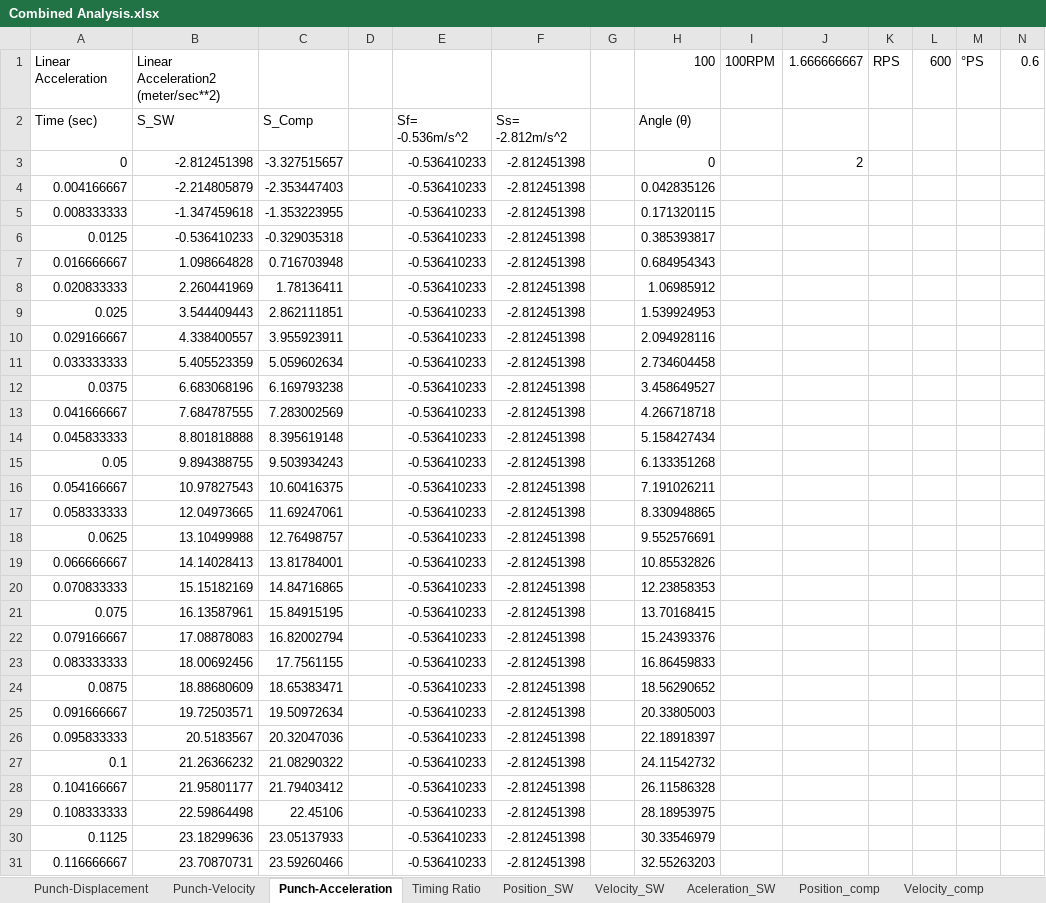
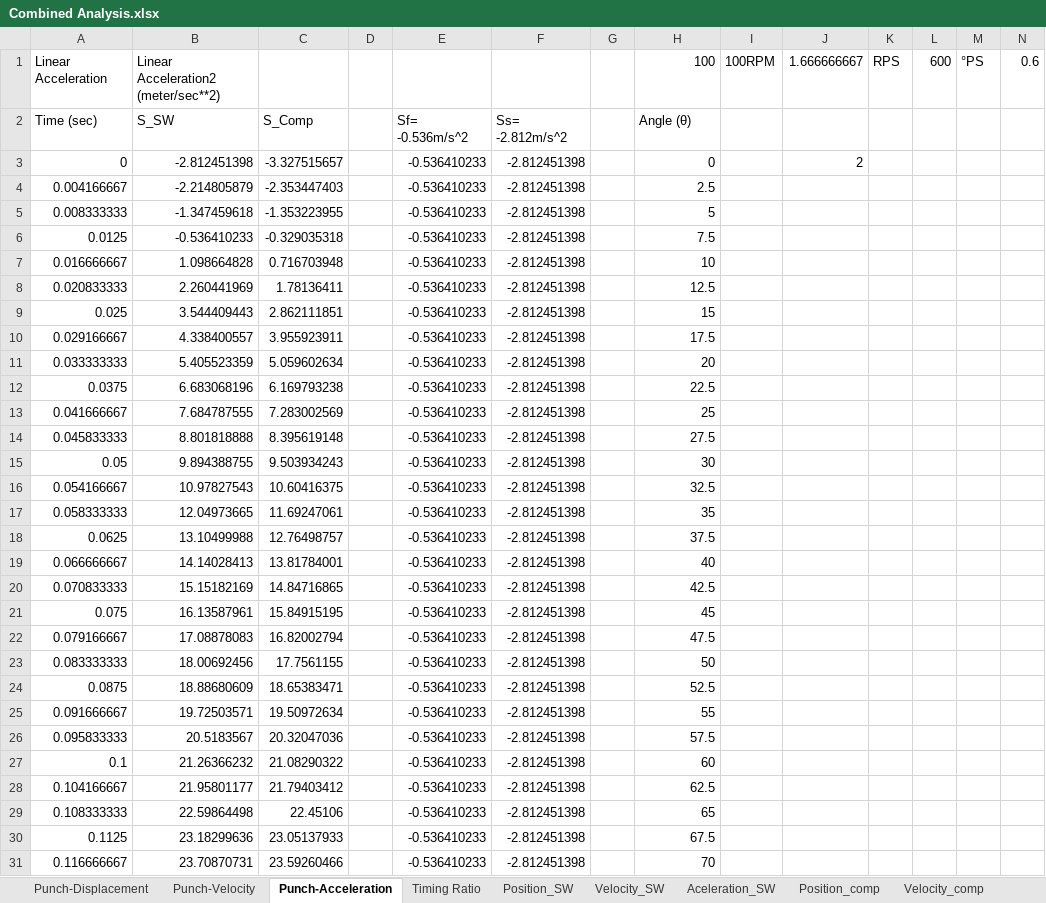
Before and after one commit to AzharRasiwala/MSE3381Project, an Excel workbook: Hand_In/Combined Analysis.xlsx, sheet Punch-Acceleration, drawn as a sheet; only a part is shown; values as stored, in another font and other column widths than the file's, no borders; charts and pictures not drawn; the diff covers the shown part only; the diff names each change by its address in the sheet, - before the commit and + after, or states it on an @@ line.

```diff
--- a/Hand_In/Combined Analysis.xlsx (sheet Punch-Acceleration)
+++ b/Hand_In/Combined Analysis.xlsx (sheet Punch-Acceleration)
-H4: 0.042835126
+H4: 2.5
-H5: 0.171320115
+H5: 5
-H6: 0.385393817
+H6: 7.5
-H7: 0.684954343
+H7: 10
-H8: 1.06985912
+H8: 12.5
-H9: 1.539924953
+H9: 15
-H10: 2.094928116
+H10: 17.5
-H11: 2.734604458
+H11: 20
-H12: 3.458649527
+H12: 22.5
-H13: 4.266718718
+H13: 25
-H14: 5.158427434
+H14: 27.5
-H15: 6.133351268
+H15: 30
-H16: 7.191026211
+H16: 32.5
-H17: 8.330948865
+H17: 35
-H18: 9.552576691
+H18: 37.5
-H19: 10.85532826
+H19: 40
-H20: 12.23858353
+H20: 42.5
-H21: 13.70168415
+H21: 45
-H22: 15.24393376
+H22: 47.5
-H23: 16.86459833
+H23: 50
-H24: 18.56290652
+H24: 52.5
-H25: 20.33805003
+H25: 55
-H26: 22.18918397
+H26: 57.5
-H27: 24.11542732
+H27: 60
-H28: 26.11586328
+H28: 62.5
-H29: 28.18953975
+H29: 65
-H30: 30.33546979
+H30: 67.5
-H31: 32.55263203
+H31: 70
```
Also changed, not shown: 1168 edited cells elsewhere in this sheet, sheet Punch-Displacement, sheet Punch-Velocity, formulas that keep their value, charts or pictures, 6 other files.
